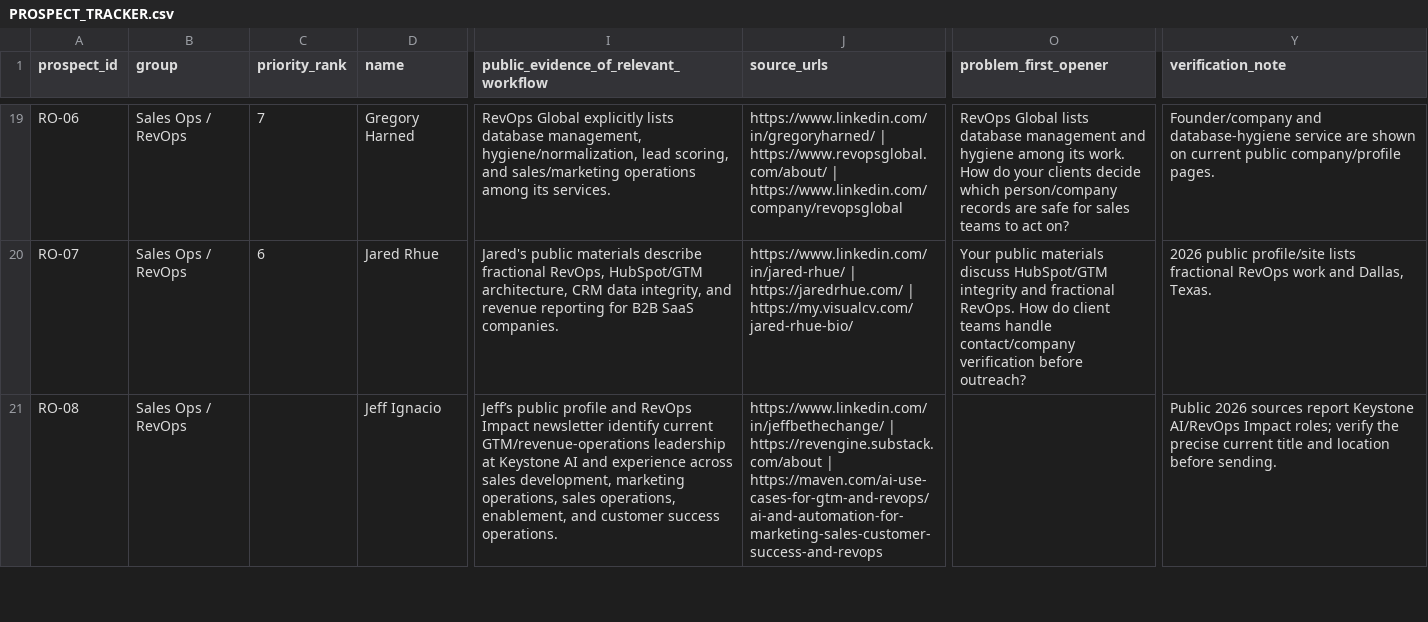
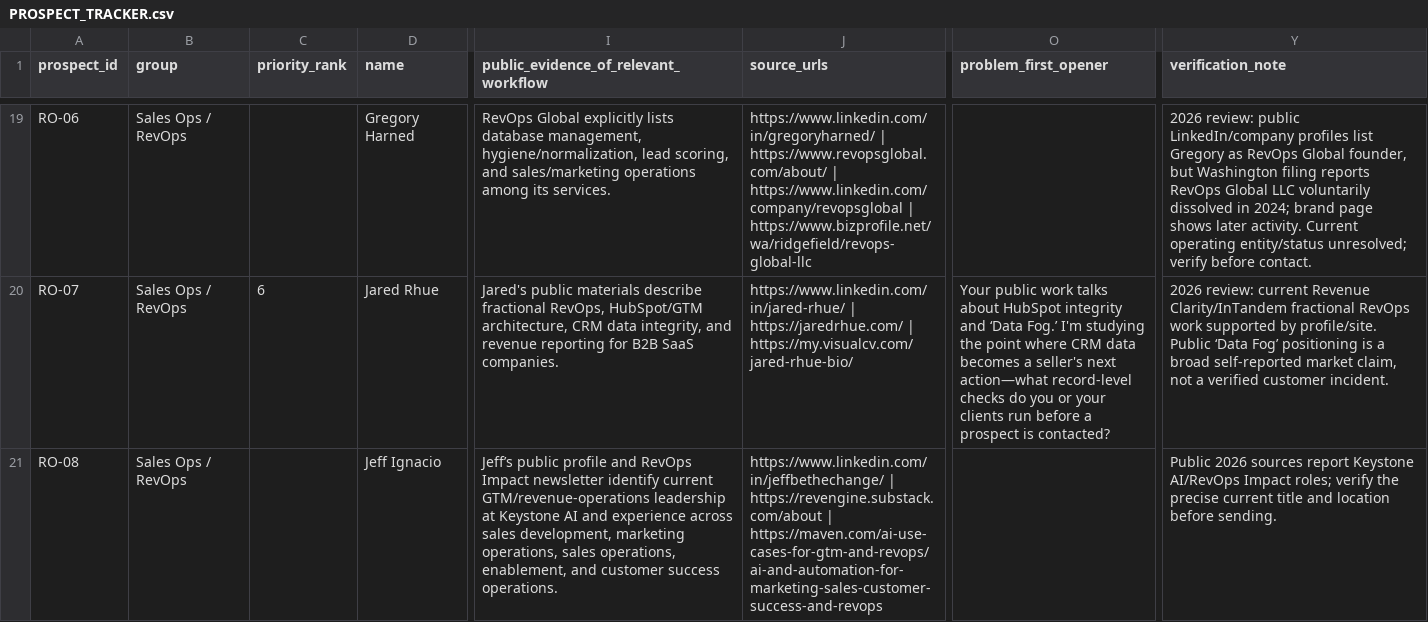
Before and after one commit to AKWOKING/Pipeline42, a CSV file: Commercial/PROSPECT_TRACKER.csv, drawn as a sheet; only a part is shown, gaps mark what is left out; the diff covers the shown part only; the diff names each change by its address in the sheet, - before the commit and + after, or states it on an @@ line.

Commit message:
Add commercial readiness review and cohort
Co-authored-by: arena-agent <297053741+arena-agent@users.noreply.github.com>

```diff
--- a/Commercial/PROSPECT_TRACKER.csv
+++ b/Commercial/PROSPECT_TRACKER.csv
-C19 (priority_rank): 7
+C19 (priority_rank): (empty)
-J19 (source_urls): …| https://www.linkedin.com/company/revopsglobal
+J19 (source_urls): …| https://www.linkedin.com/company/revopsglobal | https://www.bizprofile.net/wa/ridgefield/revops-global-llc
-O19 (problem_first_opener): RevOps Global lists database management and hygiene among its work. How do your clients decide which person/company records are safe for sales teams to act on?
+O19 (problem_first_opener): (empty)
-Y19 (verification_note): Founder/company and database-hygiene service are shown on current public company/profile pages.
+Y19 (verification_note): 2026 review: public LinkedIn/company profiles list Gregory as RevOps Global founder, but Washington filing reports RevOps Global LLC voluntarily dissolved in 2024; brand page shows later activity. Current operating entity/status unresolved; verify before contact.
-O20 (problem_first_opener): Your public materials discuss HubSpot/GTM integrity and fractional RevOps. How do client teams handle contact/company verification before outreach?
+O20 (problem_first_opener): Your public work talks about HubSpot integrity and ‘Data Fog.’ I'm studying the point where CRM data becomes a seller's next action—what record-level checks do you or your clients run before a prospect is contacted?
-Y20 (verification_note): 2026 public profile/site lists fractional RevOps work and Dallas, Texas.
+Y20 (verification_note): 2026 review: current Revenue Clarity/InTandem fractional RevOps work supported by profile/site. Public ‘Data Fog’ positioning is a broad self-reported market claim, not a verified customer incident.
```
Also changed, not shown: 61 edited cells elsewhere in this file, 1 other file.
